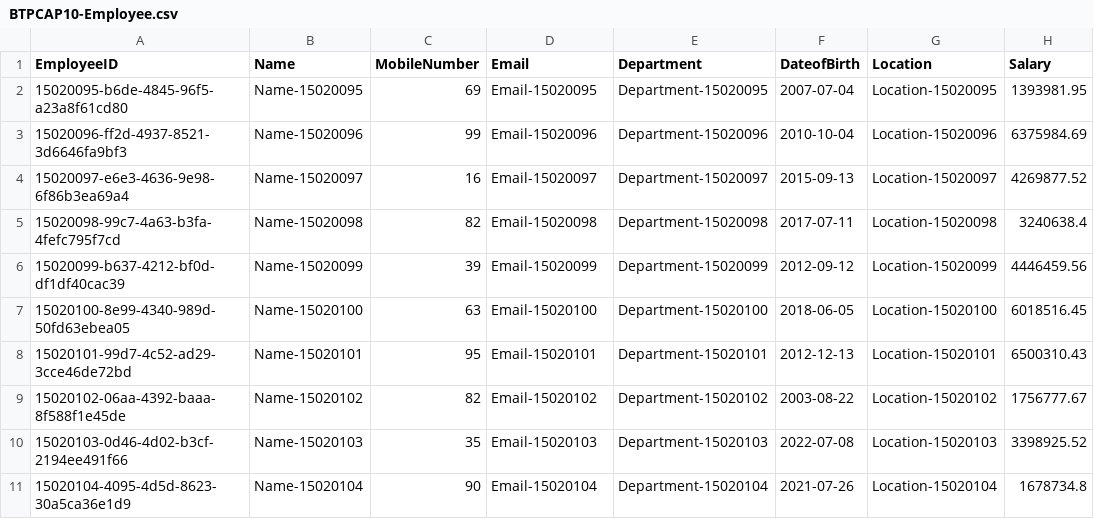
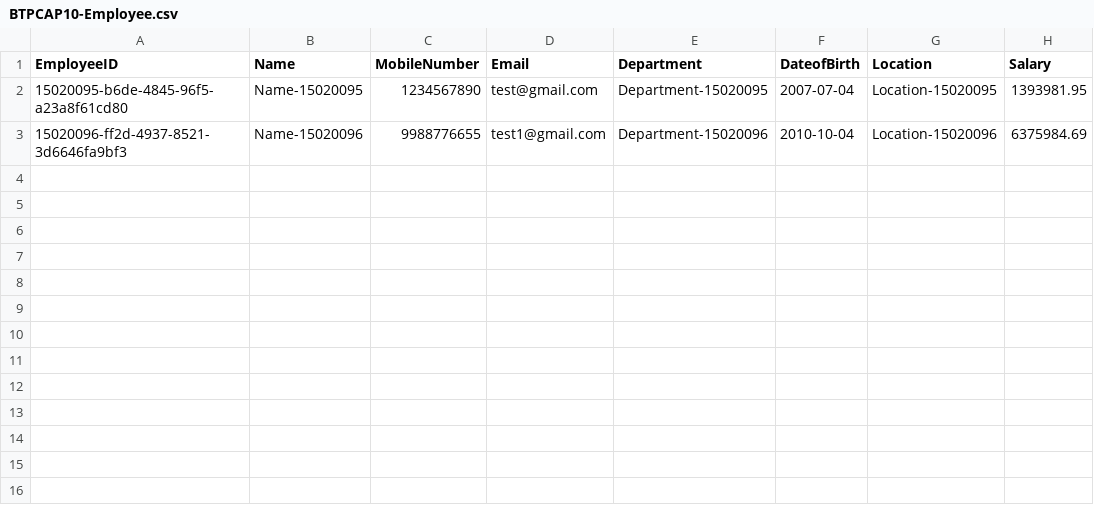
Before and after one commit to ashokmatcha/BTPCAP10, a CSV file: db/data/BTPCAP10-Employee.csv, drawn as a sheet.

```diff
--- a/db/data/BTPCAP10-Employee.csv
+++ b/db/data/BTPCAP10-Employee.csv
@@ -1,11 +1,3 @@
 EmployeeID,Name,MobileNumber,Email,Department,DateofBirth,Location,Salary
-15020095-b6de-4845-96f5-a23a8f61cd80,Name-15020095,69,Email-15020095,Department-15020095,2007-07-04,Location-15020095,1393981.95
-15020096-ff2d-4937-8521-3d6646fa9bf3,Name-15020096,99,Email-15020096,Department-15020096,2010-10-04,Location-15020096,6375984.69
-15020097-e6e3-4636-9e98-6f86b3ea69a4,Name-15020097,16,Email-15020097,Department-15020097,2015-09-13,Location-15020097,4269877.52
-15020098-99c7-4a63-b3fa-4fefc795f7cd,Name-15020098,82,Email-15020098,Department-15020098,2017-07-11,Location-15020098,3240638.4
-15020099-b637-4212-bf0d-df1df40cac39,Name-15020099,39,Email-15020099,Department-15020099,2012-09-12,Location-15020099,4446459.56
-15020100-8e99-4340-989d-50fd63ebea05,Name-15020100,63,Email-15020100,Department-15020100,2018-06-05,Location-15020100,6018516.45
-15020101-99d7-4c52-ad29-3cce46de72bd,Name-15020101,95,Email-15020101,Department-15020101,2012-12-13,Location-15020101,6500310.43
-15020102-06aa-4392-baaa-8f588f1e45de,Name-15020102,82,Email-15020102,Department-15020102,2003-08-22,Location-15020102,1756777.67
-15020103-0d46-4d02-b3cf-2194ee491f66,Name-15020103,35,Email-15020103,Department-15020103,2022-07-08,Location-15020103,3398925.52
-15020104-4095-4d5d-8623-30a5ca36e1d9,Name-15020104,90,Email-15020104,Department-15020104,2021-07-26,Location-15020104,1678734.8
+15020095-b6de-4845-96f5-a23a8f61cd80,Name-15020095,1234567890,test@gmail.com,Department-15020095,2007-07-04,Location-15020095,1393981.95
+15020096-ff2d-4937-8521-3d6646fa9bf3,Name-15020096,9988776655,test1@gmail.com,Department-15020096,2010-10-04,Location-15020096,6375984.69
```
Also changed, not shown: 3 other files.
